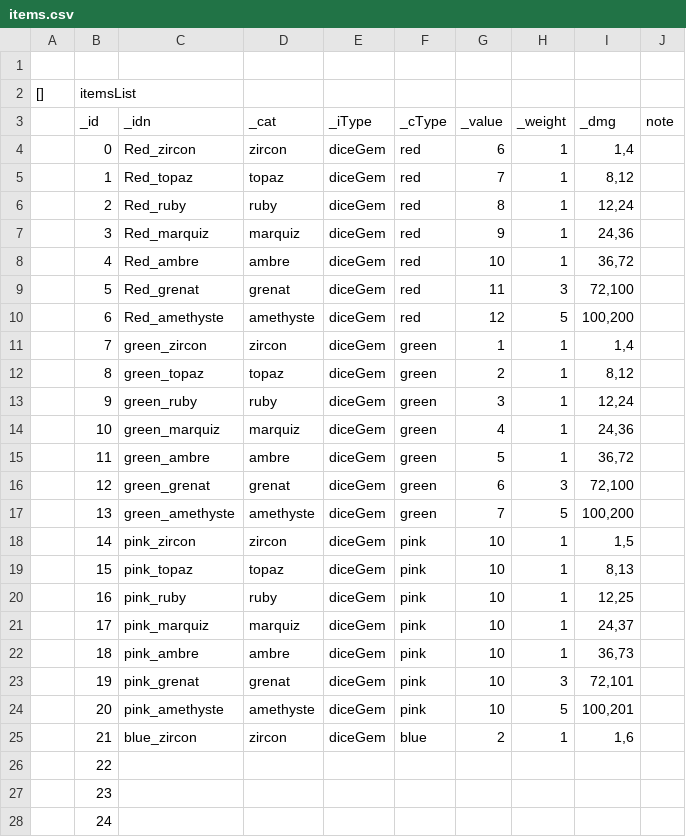
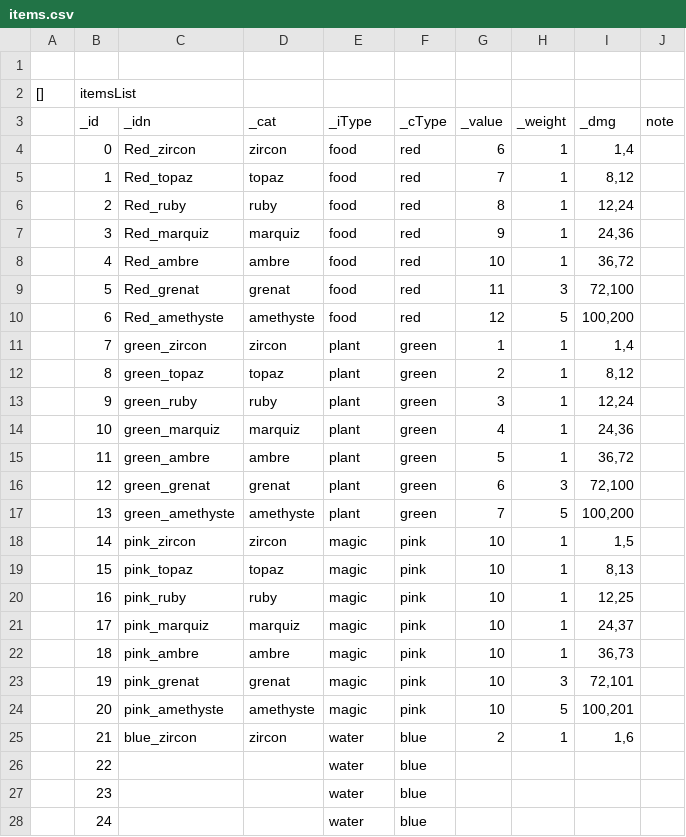
Before and after one commit to djmisterjon/ANFT, a CSV file: data/base/items.csv, drawn as a sheet; only a part is shown; the diff covers the shown part only.

```diff
--- a/data/base/items.csv
+++ b/data/base/items.csv
@@ -3,26 +3,26 @@
 ;_id;_idn;_cat;_iType;_cType;_value;_weight;_dmg;note
-;0;Red_zircon;zircon;diceGem;red;6  ;1;1,4;
-;1;Red_topaz;topaz;diceGem;red;7  ;1;8,12;
-;2;Red_ruby;ruby;diceGem;red;8  ;1;12,24;
-;3;Red_marquiz;marquiz;diceGem;red;9  ;1;24,36;
-;4;Red_ambre;ambre;diceGem;red;10  ;1;36,72;
-;5;Red_grenat;grenat;diceGem;red;11  ;3;72,100;
-;6;Red_amethyste;amethyste;diceGem;red;12  ;5;100,200;
-;7;green_zircon;zircon;diceGem;green;1  ;1;1,4;
-;8;green_topaz;topaz;diceGem;green;2  ;1;8,12;
-;9;green_ruby;ruby;diceGem;green;3  ;1;12,24;
-;10;green_marquiz;marquiz;diceGem;green;4  ;1;24,36;
-;11;green_ambre;ambre;diceGem;green;5  ;1;36,72;
-;12;green_grenat;grenat;diceGem;green;6  ;3;72,100;
-;13;green_amethyste;amethyste;diceGem;green;7  ;5;100,200;
-;14;pink_zircon;zircon;diceGem;pink;10  ;1;1,5;
-;15;pink_topaz;topaz;diceGem;pink;10  ;1;8,13;
-;16;pink_ruby;ruby;diceGem;pink;10  ;1;12,25;
-;17;pink_marquiz;marquiz;diceGem;pink;10  ;1;24,37;
-;18;pink_ambre;ambre;diceGem;pink;10  ;1;36,73;
-;19;pink_grenat;grenat;diceGem;pink;10  ;3;72,101;
-;20;pink_amethyste;amethyste;diceGem;pink;10  ;5;100,201;
-;21;blue_zircon;zircon;diceGem;blue;2  ;1;1,6;
-;22;;;;;;;;
-;23;;;;;;;;
-;24;;;;;;;;
+;0;Red_zircon;zircon;food;red;6  ;1;1,4;
+;1;Red_topaz;topaz;food;red;7  ;1;8,12;
+;2;Red_ruby;ruby;food;red;8  ;1;12,24;
+;3;Red_marquiz;marquiz;food;red;9  ;1;24,36;
+;4;Red_ambre;ambre;food;red;10  ;1;36,72;
+;5;Red_grenat;grenat;food;red;11  ;3;72,100;
+;6;Red_amethyste;amethyste;food;red;12  ;5;100,200;
+;7;green_zircon;zircon;plant;green;1  ;1;1,4;
+;8;green_topaz;topaz;plant;green;2  ;1;8,12;
+;9;green_ruby;ruby;plant;green;3  ;1;12,24;
+;10;green_marquiz;marquiz;plant;green;4  ;1;24,36;
+;11;green_ambre;ambre;plant;green;5  ;1;36,72;
+;12;green_grenat;grenat;plant;green;6  ;3;72,100;
+;13;green_amethyste;amethyste;plant;green;7  ;5;100,200;
+;14;pink_zircon;zircon;magic;pink;10  ;1;1,5;
+;15;pink_topaz;topaz;magic;pink;10  ;1;8,13;
+;16;pink_ruby;ruby;magic;pink;10  ;1;12,25;
+;17;pink_marquiz;marquiz;magic;pink;10  ;1;24,37;
+;18;pink_ambre;ambre;magic;pink;10  ;1;36,73;
+;19;pink_grenat;grenat;magic;pink;10  ;3;72,101;
+;20;pink_amethyste;amethyste;magic;pink;10  ;5;100,201;
+;21;blue_zircon;zircon;water;blue;2  ;1;1,6;
+;22;;;water;blue;;;;
+;23;;;water;blue;;;;
+;24;;;water;blue;;;;
```
Also changed, not shown: 36 edited cells elsewhere in this file, data/string/dataString_items.csv, data/string/dataString_keyword.csv, 12 other files.
